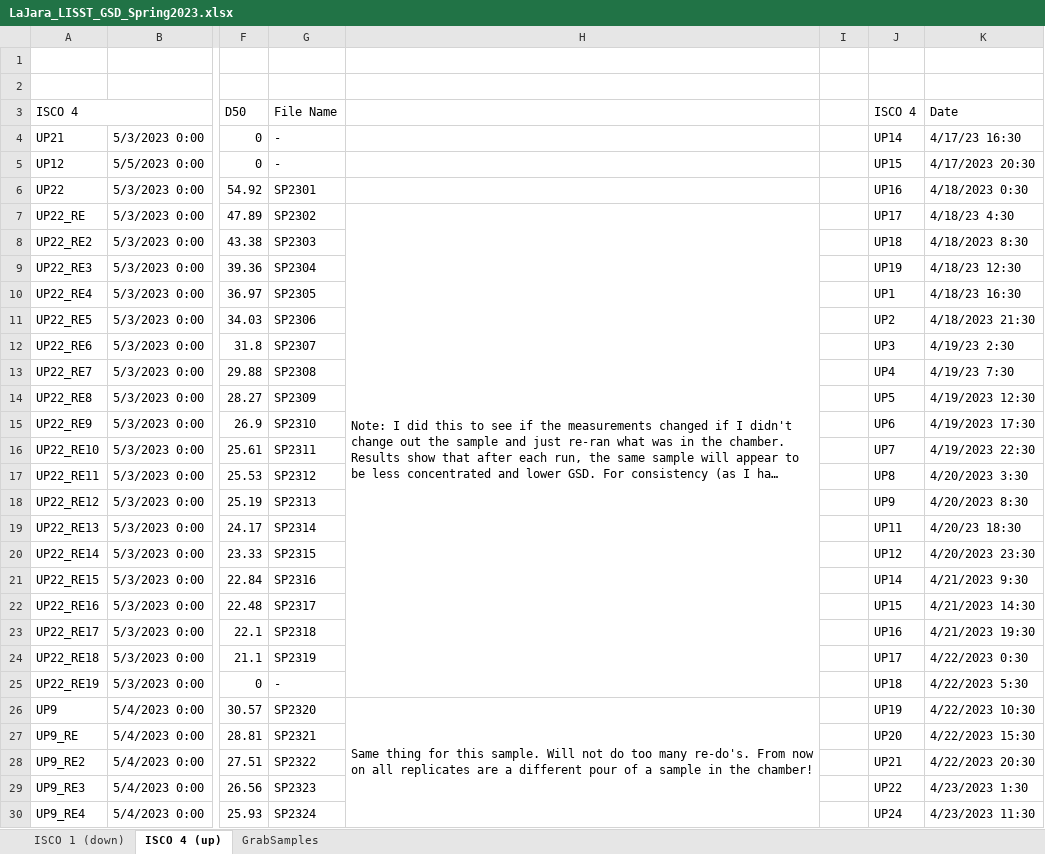
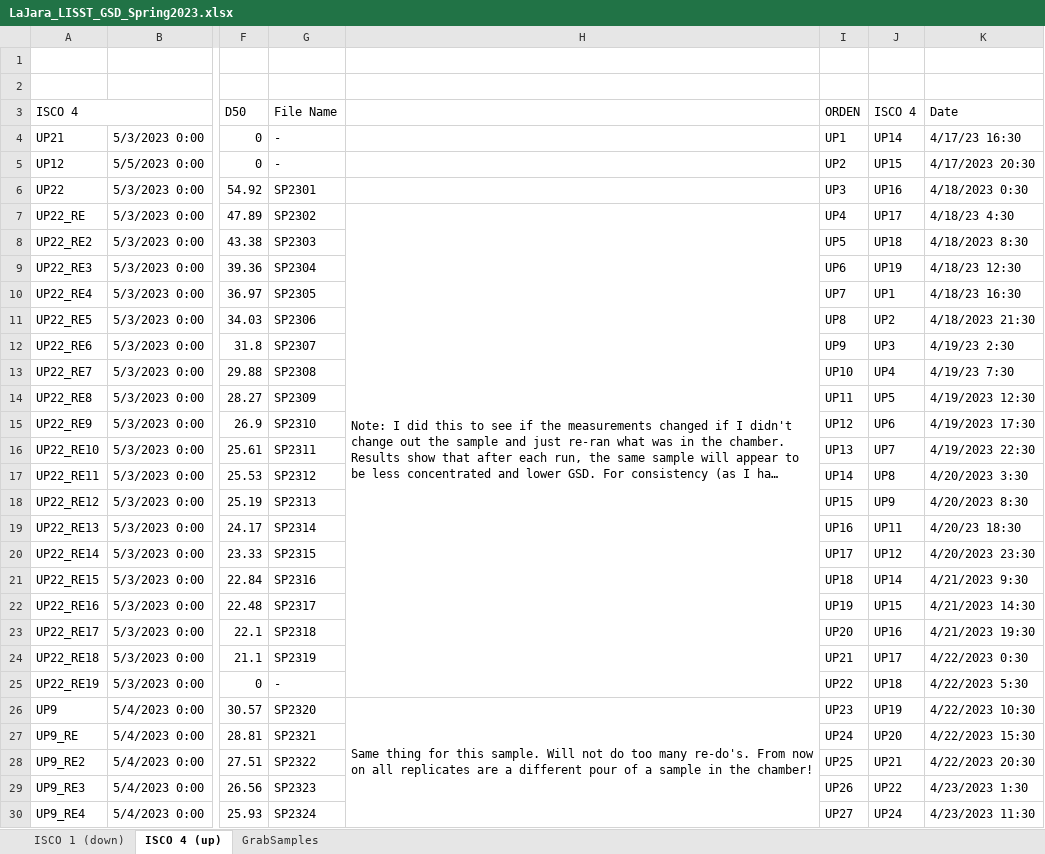
Before and after one commit to nicole-hucke/La_Jara, an Excel workbook: GSD/Water Samples/LaJara_LISST_GSD_Spring2023.xlsx, sheet ISCO 4 (up), drawn as a sheet; only a part is shown, gaps mark what is left out; long unchanged cells end in …; values as stored, in another font and other column widths than the file's, no cell formats; charts and pictures not drawn; the diff covers the shown part only; the diff names each change by its address in the sheet, - before the commit and + after, or states it on an @@ line.

```diff
--- a/GSD/Water Samples/LaJara_LISST_GSD_Spring2023.xlsx (sheet ISCO 4 (up))
+++ b/GSD/Water Samples/LaJara_LISST_GSD_Spring2023.xlsx (sheet ISCO 4 (up))
-I3: (empty)
+I3: ORDEN
-I4: (empty)
+I4: UP1
-I5: (empty)
+I5: UP2
-I6: (empty)
+I6: UP3
-I7: (empty)
+I7: UP4
-I8: (empty)
+I8: UP5
-I9: (empty)
+I9: UP6
-I10: (empty)
+I10: UP7
-I11: (empty)
+I11: UP8
-I12: (empty)
+I12: UP9
-I13: (empty)
+I13: UP10
-I14: (empty)
+I14: UP11
-I15: (empty)
+I15: UP12
-I16: (empty)
+I16: UP13
-I17: (empty)
+I17: UP14
-I18: (empty)
+I18: UP15
-I19: (empty)
+I19: UP16
-I20: (empty)
+I20: UP17
-I21: (empty)
+I21: UP18
-I22: (empty)
+I22: UP19
-I23: (empty)
+I23: UP20
-I24: (empty)
+I24: UP21
-I25: (empty)
+I25: UP22
-I26: (empty)
+I26: UP23
-I27: (empty)
+I27: UP24
-I28: (empty)
+I28: UP25
-I29: (empty)
+I29: UP26
-I30: (empty)
+I30: UP27
```
Also changed, not shown: 57 edited cells elsewhere in this sheet, sheet GrabSamples, sheet ISCO 1 (down), cell formats, 2 other files.
